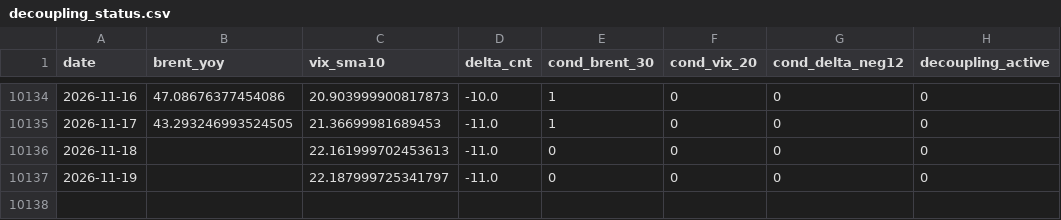
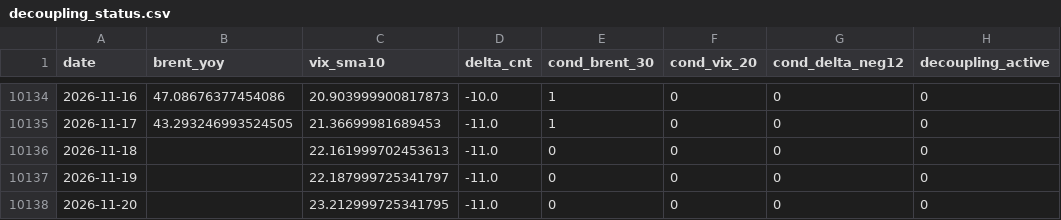
Before and after one commit to keishi-takagi/tda-monitoring, a CSV file: public/decoupling_status.csv, drawn as a sheet; only a part is shown, gaps mark what is left out.

```diff
--- a/public/decoupling_status.csv
+++ b/public/decoupling_status.csv
@@ -10137 +10137,2 @@ date,brent_yoy,vix_sma10,delta_cnt,cond_brent_30,cond_vix_20,cond_delta_neg12,de
 2026-11-19,,22.187999725341797,-11.0,0,0,0,0
+2026-11-20,,23.212999725341795,-11.0,0,0,0,0
```
Also changed, not shown: public/run_metadata_public.csv, 2 other files.
